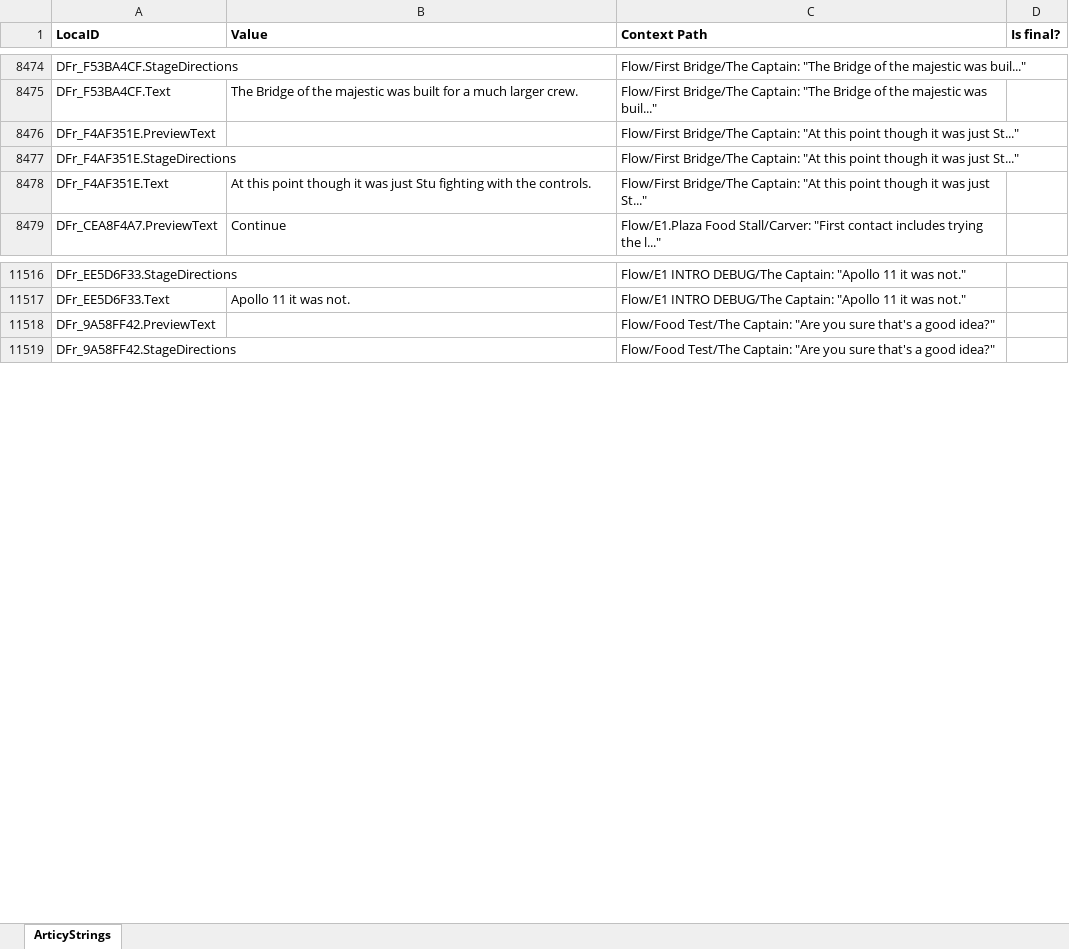
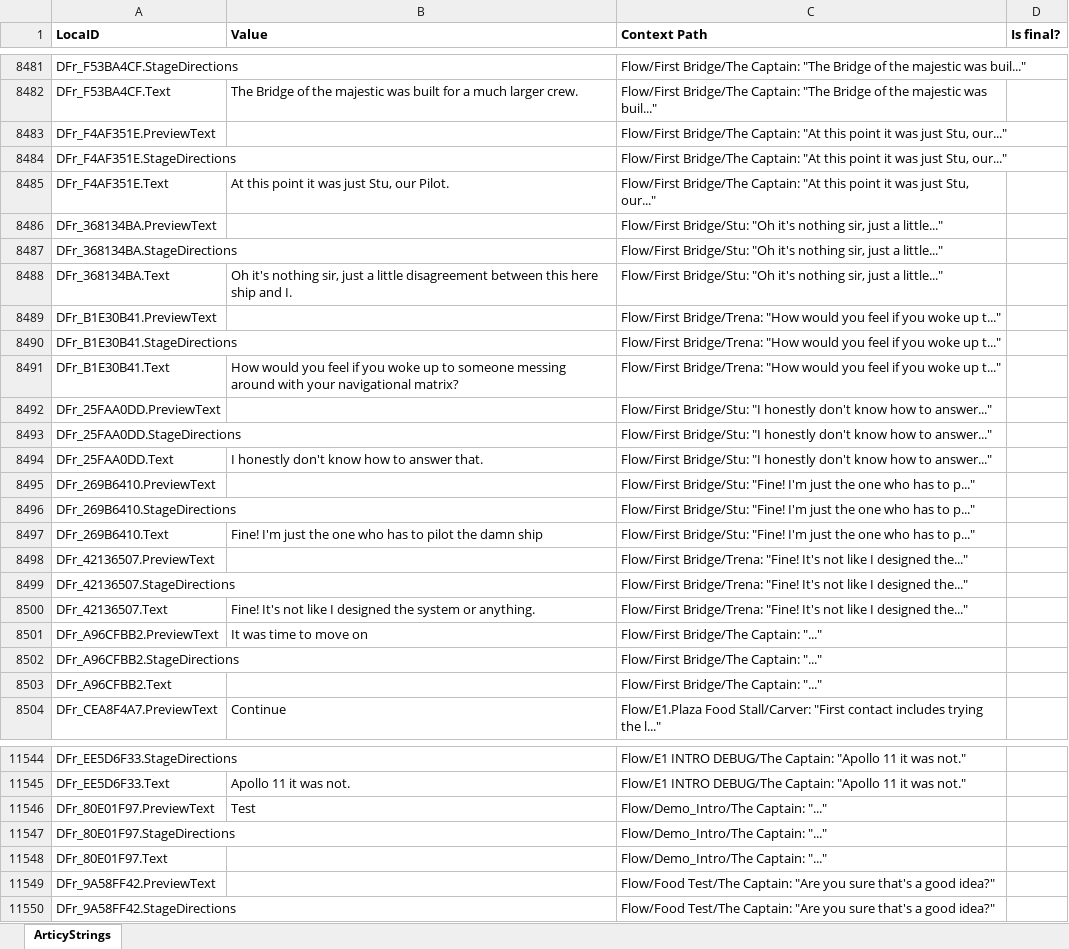
Before and after one commit to rif-raf-games/The-Captains-Chair, an Excel workbook: Assets/loc_Export package 01_en.xlsx, sheet ArticyStrings, drawn as a sheet; only a part is shown, gaps mark what is left out; values as stored, in another font and other column widths than the file's, no borders; addresses are those after the commit; the diff covers the shown part only; the diff names each change by its address in the sheet, - before the commit and + after, or states it on an @@ line.

```diff
--- a/Assets/loc_Export package 01_en.xlsx (sheet ArticyStrings)
+++ b/Assets/loc_Export package 01_en.xlsx (sheet ArticyStrings)
-C8483:C8485 (Context Path): …this point though it was just St..."
+C8483:C8485 (Context Path): …this point it was just Stu, our..."
-B8485 (Value): …this point though it was just Stu fighting with the controls.
+B8485 (Value): …this point it was just Stu, our Pilot.
+row 8486: DFr_368134BA.PreviewText |  | Flow/First Bridge/Stu: "Oh it's nothing sir, just a little..."
+row 8487: DFr_368134BA.StageDirections |  | Flow/First Bridge/Stu: "Oh it's nothing sir, just a little..."
+row 8488: DFr_368134BA.Text | Oh it's nothing sir, just a little disagreement between this here ship and I. | Flow/First Bridge/Stu: "Oh it's nothing sir, just a little..."
+row 8489: DFr_B1E30B41.PreviewText |  | Flow/First Bridge/Trena: "How would you feel if you woke up t..."
+row 8490: DFr_B1E30B41.StageDirections |  | Flow/First Bridge/Trena: "How would you feel if you woke up t..."
+row 8491: DFr_B1E30B41.Text | How would you feel if you woke up to someone messing around with your navigational matrix? | Flow/First Bridge/Trena: "How would you feel if you woke up t..."
+row 8492: DFr_25FAA0DD.PreviewText |  | Flow/First Bridge/Stu: "I honestly don't know how to answer..."
+row 8493: DFr_25FAA0DD.StageDirections |  | Flow/First Bridge/Stu: "I honestly don't know how to answer..."
+row 8494: DFr_25FAA0DD.Text | I honestly don't know how to answer that. | Flow/First Bridge/Stu: "I honestly don't know how to answer..."
+row 8495: DFr_269B6410.PreviewText |  | Flow/First Bridge/Stu: "Fine! I'm just the one who has to p..."
+row 8496: DFr_269B6410.StageDirections |  | Flow/First Bridge/Stu: "Fine! I'm just the one who has to p..."
+row 8497: DFr_269B6410.Text | Fine! I'm just the one who has to pilot the damn ship | Flow/First Bridge/Stu: "Fine! I'm just the one who has to p..."
+row 8498: DFr_42136507.PreviewText |  | Flow/First Bridge/Trena: "Fine! It's not like I designed the..."
+row 8499: DFr_42136507.StageDirections |  | Flow/First Bridge/Trena: "Fine! It's not like I designed the..."
+row 8500: DFr_42136507.Text | Fine! It's not like I designed the system or anything. | Flow/First Bridge/Trena: "Fine! It's not like I designed the..."
+row 8501: DFr_A96CFBB2.PreviewText | It was time to move on | Flow/First Bridge/The Captain: "..."
+row 8502: DFr_A96CFBB2.StageDirections |  | Flow/First Bridge/The Captain: "..."
+row 8503: DFr_A96CFBB2.Text |  | Flow/First Bridge/The Captain: "..."
+row 11546: DFr_80E01F97.PreviewText | Test | Flow/Demo_Intro/The Captain: "..."
+row 11547: DFr_80E01F97.StageDirections |  | Flow/Demo_Intro/The Captain: "..."
+row 11548: DFr_80E01F97.Text |  | Flow/Demo_Intro/The Captain: "..."
```
Also changed, not shown: 16 added rows, 2 removed rows, 5 moved rows and 75 edited cells elsewhere in this sheet, 10 other files.
